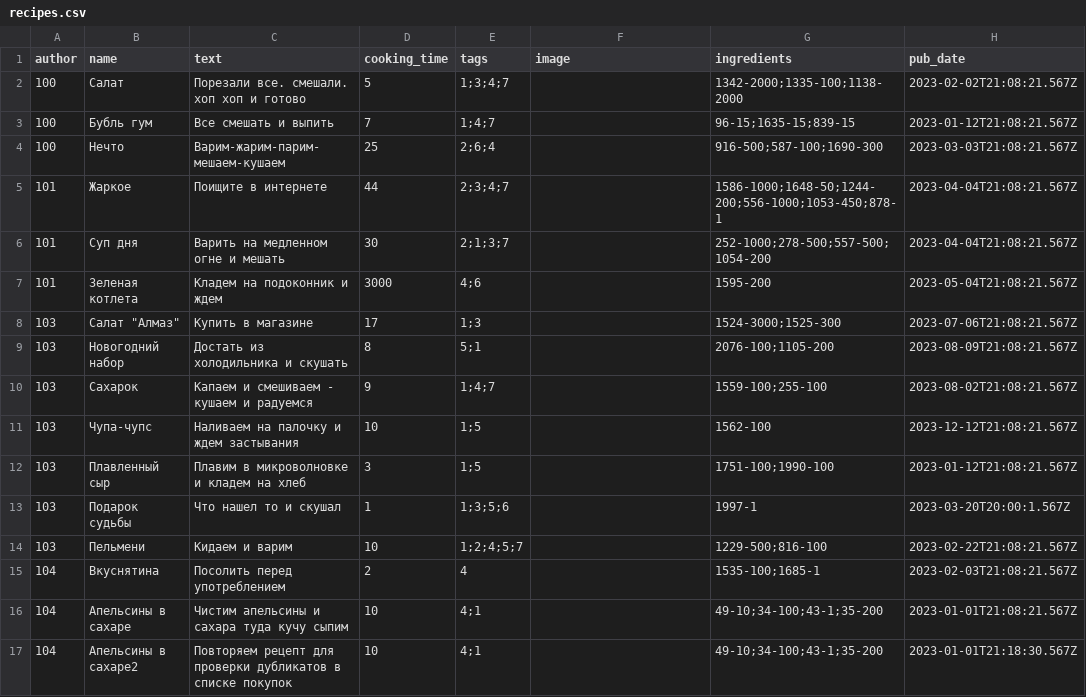
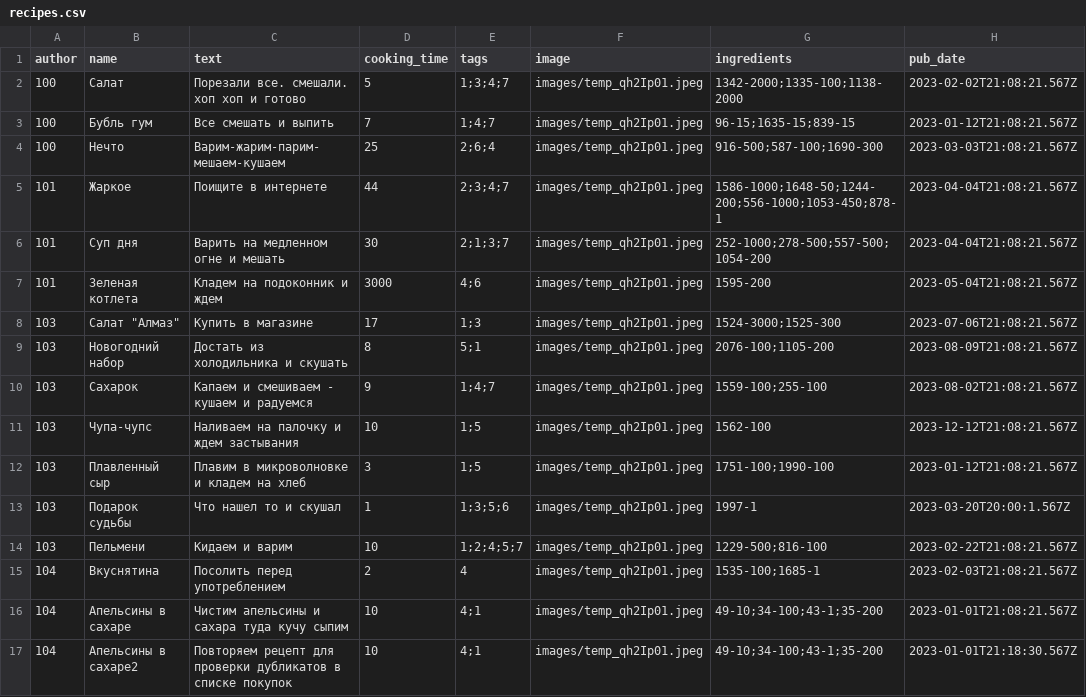
Before and after one commit to s-kraynev/foodgram-project-react, a CSV file: data/recipes.csv, drawn as a sheet.

Commit message:
More fixes for recipe model

```diff
--- a/data/recipes.csv
+++ b/data/recipes.csv
@@ -1,17 +1,17 @@
 author,name,text,cooking_time,tags,image,ingredients,pub_date
-100,Салат,Порезали все. смешали. хоп хоп и готово,5,1;3;4;7,,1342-2000;1335-100;1138-2000,2023-02-02T21:08:21.567Z
-100,Бубль гум,Все смешать и выпить,7,1;4;7,,96-15;1635-15;839-15,2023-01-12T21:08:21.567Z
-100,Нечто,Варим-жарим-парим-мешаем-кушаем,25,2;6;4,,916-500;587-100;1690-300,2023-03-03T21:08:21.567Z
-101,Жаркое,Поищите в интернете,44,2;3;4;7,,1586-1000;1648-50;1244-200;556-1000;1053-450;878-1,2023-04-04T21:08:21.567Z
-101,Суп дня,Варить на медленном огне и мешать,30,2;1;3;7,,252-1000;278-500;557-500;1054-200,2023-04-04T21:08:21.567Z
-101,Зеленая котлета,Кладем на подоконник и ждем,3000,4;6,,1595-200,2023-05-04T21:08:21.567Z
-103,Салат "Алмаз",Купить в магазине,17,1;3,,1524-3000;1525-300,2023-07-06T21:08:21.567Z
-103,Новогодний набор,Достать из холодильника и скушать,8,5;1,,2076-100;1105-200,2023-08-09T21:08:21.567Z
-103,Сахарок,Капаем и смешиваем - кушаем и радуемся,9,1;4;7,,1559-100;255-100,2023-08-02T21:08:21.567Z
-103,Чупа-чупс,Наливаем на палочку и ждем застывания,10,1;5,,1562-100,2023-12-12T21:08:21.567Z
-103,Плавленный сыр,Плавим в микроволновке и кладем на хлеб,3,1;5,,1751-100;1990-100,2023-01-12T21:08:21.567Z
-103,Подарок судьбы,Что нашел то и скушал,1,1;3;5;6,,1997-1,2023-03-20T20:00:1.567Z
-103,Пельмени,Кидаем и варим,10,1;2;4;5;7,,1229-500;816-100,2023-02-22T21:08:21.567Z
-104,Вкуснятина,Посолить перед употреблением,2,4,,1535-100;1685-1,2023-02-03T21:08:21.567Z
-104,Апельсины в сахаре,Чистим апельсины и сахара туда кучу сыпим,10,4;1,,49-10;34-100;43-1;35-200,2023-01-01T21:08:21.567Z
-104,Апельсины в сахаре2,Повторяем рецепт для проверки дубликатов в списке покупок,10,4;1,,49-10;34-100;43-1;35-200,2023-01-01T21:18:30.567Z
+100,Салат,Порезали все. смешали. хоп хоп и готово,5,1;3;4;7,images/temp_qh2Ip01.jpeg,1342-2000;1335-100;1138-2000,2023-02-02T21:08:21.567Z
+100,Бубль гум,Все смешать и выпить,7,1;4;7,images/temp_qh2Ip01.jpeg,96-15;1635-15;839-15,2023-01-12T21:08:21.567Z
+100,Нечто,Варим-жарим-парим-мешаем-кушаем,25,2;6;4,images/temp_qh2Ip01.jpeg,916-500;587-100;1690-300,2023-03-03T21:08:21.567Z
+101,Жаркое,Поищите в интернете,44,2;3;4;7,images/temp_qh2Ip01.jpeg,1586-1000;1648-50;1244-200;556-1000;1053-450;878-1,2023-04-04T21:08:21.567Z
+101,Суп дня,Варить на медленном огне и мешать,30,2;1;3;7,images/temp_qh2Ip01.jpeg,252-1000;278-500;557-500;1054-200,2023-04-04T21:08:21.567Z
+101,Зеленая котлета,Кладем на подоконник и ждем,3000,4;6,images/temp_qh2Ip01.jpeg,1595-200,2023-05-04T21:08:21.567Z
+103,Салат "Алмаз",Купить в магазине,17,1;3,images/temp_qh2Ip01.jpeg,1524-3000;1525-300,2023-07-06T21:08:21.567Z
+103,Новогодний набор,Достать из холодильника и скушать,8,5;1,images/temp_qh2Ip01.jpeg,2076-100;1105-200,2023-08-09T21:08:21.567Z
+103,Сахарок,Капаем и смешиваем - кушаем и радуемся,9,1;4;7,images/temp_qh2Ip01.jpeg,1559-100;255-100,2023-08-02T21:08:21.567Z
+103,Чупа-чупс,Наливаем на палочку и ждем застывания,10,1;5,images/temp_qh2Ip01.jpeg,1562-100,2023-12-12T21:08:21.567Z
+103,Плавленный сыр,Плавим в микроволновке и кладем на хлеб,3,1;5,images/temp_qh2Ip01.jpeg,1751-100;1990-100,2023-01-12T21:08:21.567Z
+103,Подарок судьбы,Что нашел то и скушал,1,1;3;5;6,images/temp_qh2Ip01.jpeg,1997-1,2023-03-20T20:00:1.567Z
+103,Пельмени,Кидаем и варим,10,1;2;4;5;7,images/temp_qh2Ip01.jpeg,1229-500;816-100,2023-02-22T21:08:21.567Z
+104,Вкуснятина,Посолить перед употреблением,2,4,images/temp_qh2Ip01.jpeg,1535-100;1685-1,2023-02-03T21:08:21.567Z
+104,Апельсины в сахаре,Чистим апельсины и сахара туда кучу сыпим,10,4;1,images/temp_qh2Ip01.jpeg,49-10;34-100;43-1;35-200,2023-01-01T21:08:21.567Z
+104,Апельсины в сахаре2,Повторяем рецепт для проверки дубликатов в списке покупок,10,4;1,images/temp_qh2Ip01.jpeg,49-10;34-100;43-1;35-200,2023-01-01T21:18:30.567Z
```
Also changed, not shown: 8 other files.
